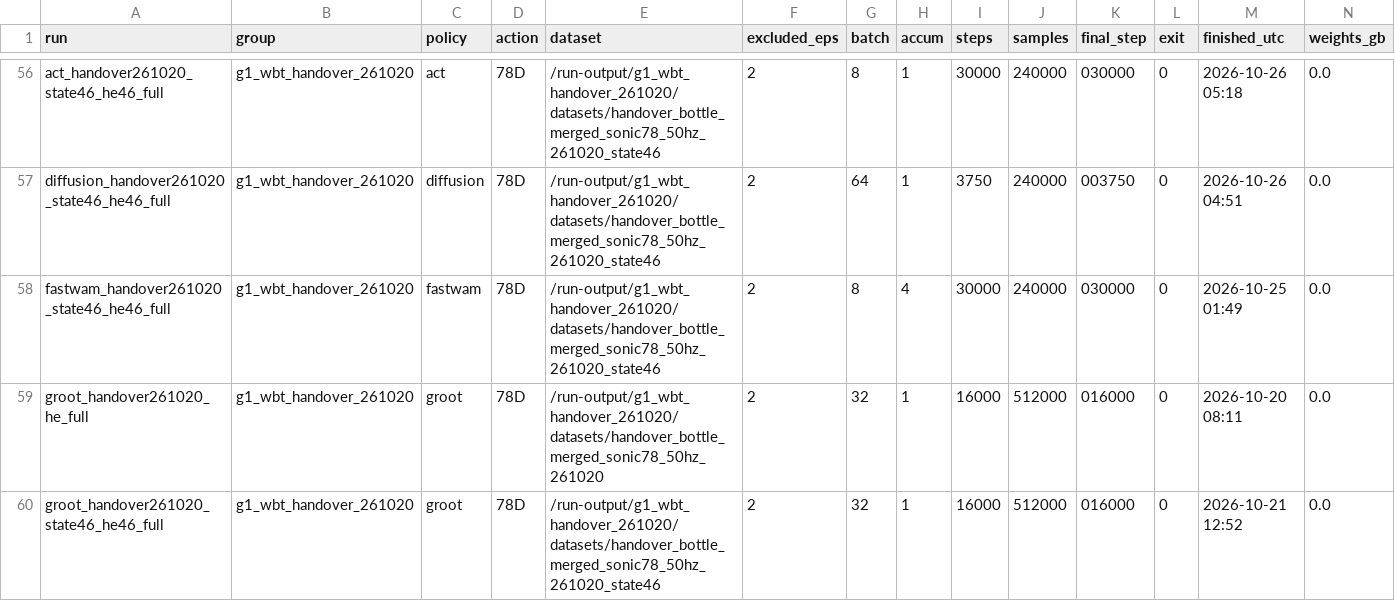
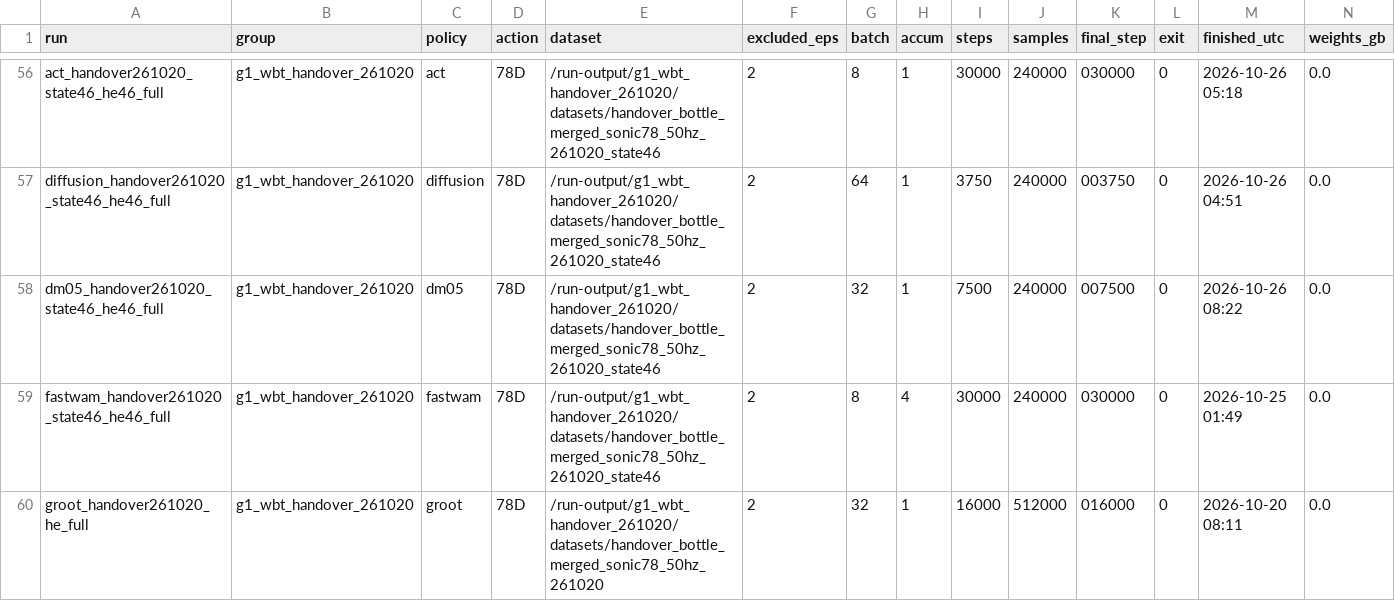
Before and after one commit to caisarl76/lerobot, a CSV file: docs/research/g1-model-registry.csv, drawn as a sheet; only a part is shown, gaps mark what is left out; the shorter side is filled out with more unchanged rows; rows hold the shown columns only; the diff names each change by its address in the sheet, - before the commit and + after, or states it on an @@ line.

```diff
--- a/docs/research/g1-model-registry.csv
+++ b/docs/research/g1-model-registry.csv
+row 58: dm05_handover261020_state46_he46_full | g1_wbt_handover_261020 | dm05 | 78D | /run-output/g1_wbt_handover_261020/datasets/handover_bottle_merged_sonic78_50hz_261020_state46 | 2 | 32 | 1 | 7500 | 240000 | 007500 | 0 | 2026-10-26 08:22 | 0.0
```
Also changed, not shown: 1 other file.
